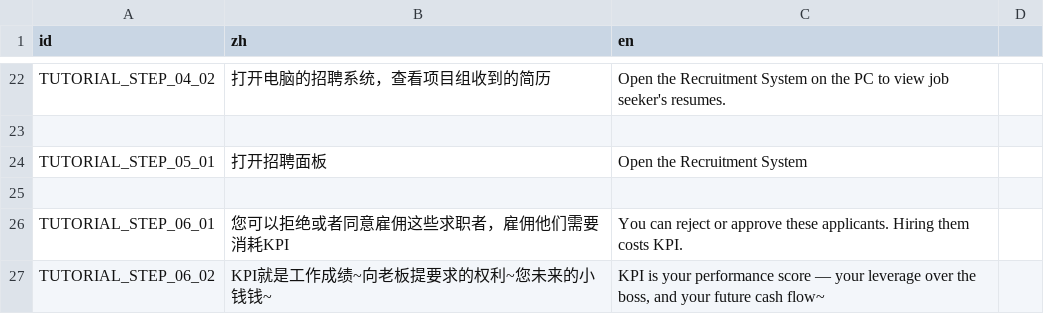
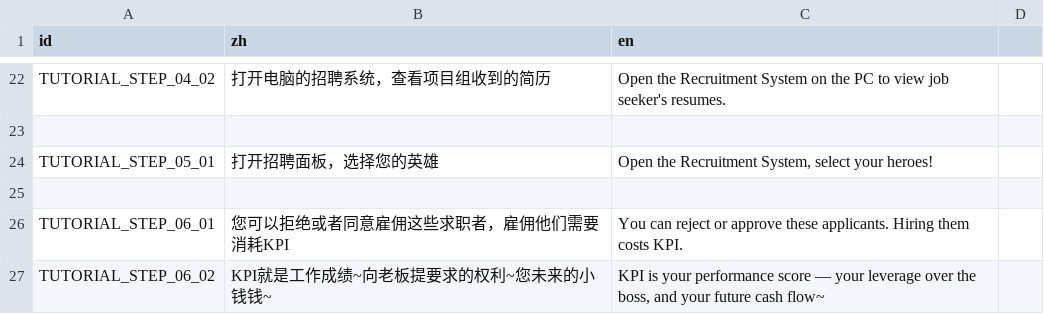
Before and after one commit to TenningYaya/managing-up, a CSV file: language/tutorial_dialogue_tips.csv, drawn as a sheet; only a part is shown, gaps mark what is left out; the diff covers the shown part only.

```diff
--- a/language/tutorial_dialogue_tips.csv
+++ b/language/tutorial_dialogue_tips.csv
@@ -23,3 +23,3 @@ TUTORIAL_STEP_04_02,打开电脑的招聘系统，查看项目组收到的简历
 ,,
-TUTORIAL_STEP_05_01,打开招聘面板,Open the Recruitment System
+TUTORIAL_STEP_05_01,打开招聘面板，选择您的英雄,"Open the Recruitment System, select your heroes!"
 ,,
```
Also changed, not shown: 8 added rows and 21 edited cells elsewhere in this file, 34 other files.
